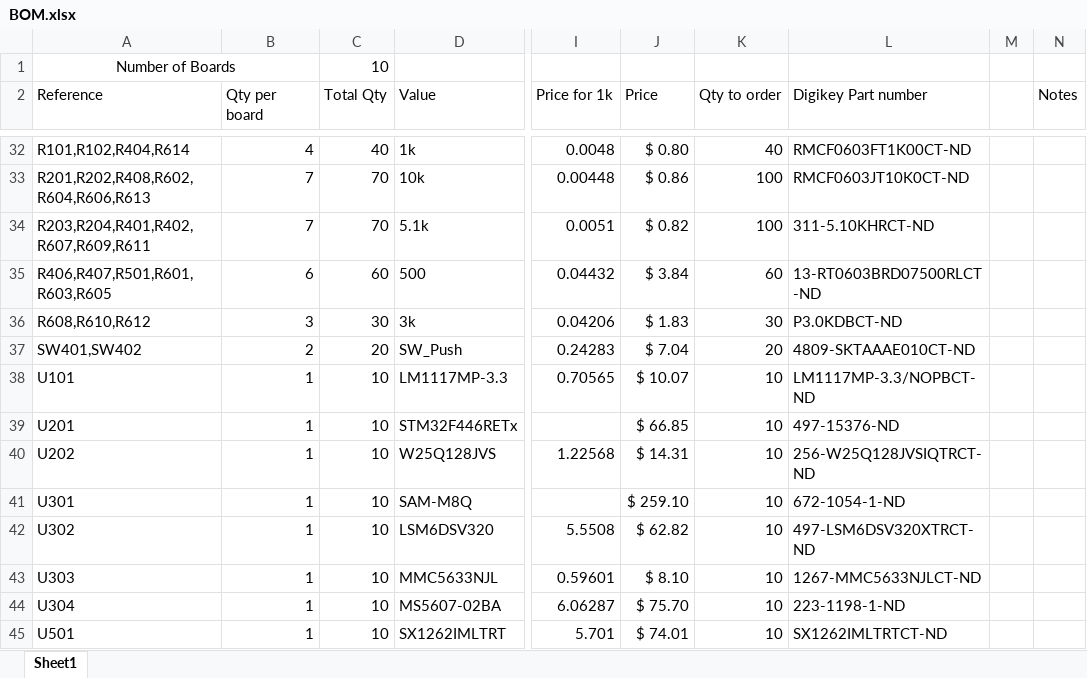
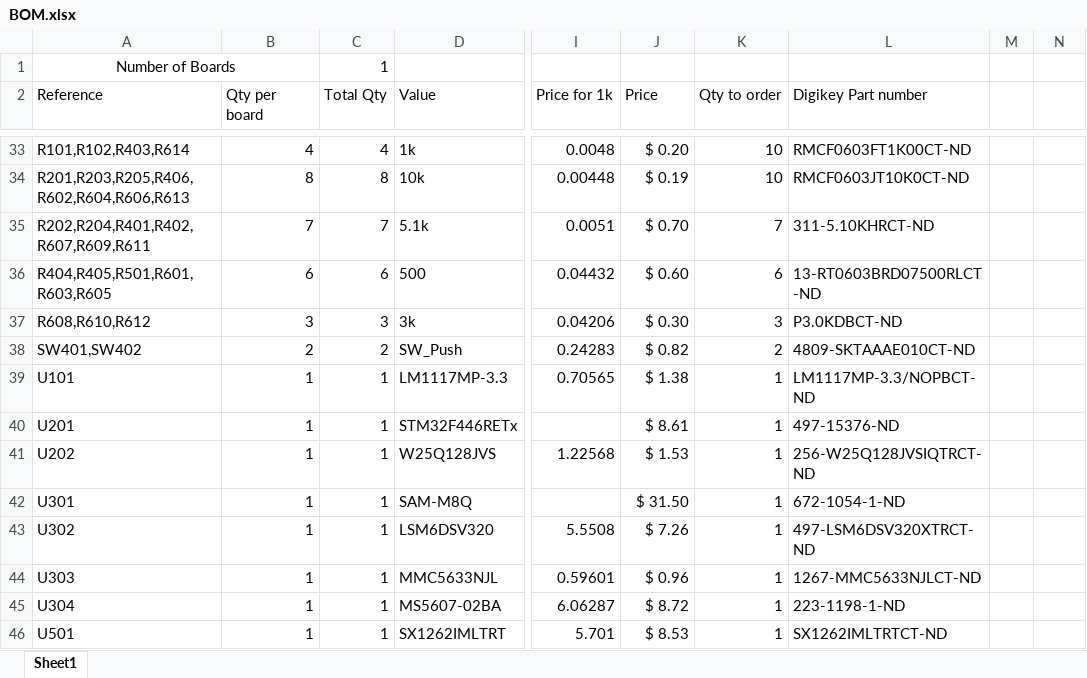
Before and after one commit to Pioneer-Rocketry/Flight-Computer, an Excel workbook: PCB/Output/BOM.xlsx, sheet Sheet1, drawn as a sheet; only a part is shown, gaps mark what is left out; values as stored, in another font and other column widths than the file's, no borders; addresses are those after the commit; the diff covers the shown part only; the diff names each change by its address in the sheet, - before the commit and + after, or states it on an @@ line.

```diff
--- a/PCB/Output/BOM.xlsx (sheet Sheet1)
+++ b/PCB/Output/BOM.xlsx (sheet Sheet1)
-C1 (Total Qty): 10
+C1 (Total Qty): 1
-N2: Notes
+N2: (empty)
-A33 (Reference): R101,R102,R404,R614
+A33 (Reference): R101,R102,R403,R614
-C33 (Total Qty): 40
+C33 (Total Qty): 4
-J33 (Price): $ 0.80
+J33 (Price): $ 0.20
-K33 (Qty to order): 40
+K33 (Qty to order): 10
-A34 (Reference): R201,R202,R408,R602,R604,R606,R613
+A34 (Reference): R201,R203,R205,R406,R602,R604,R606,R613
-B34 (Qty per board): 7
+B34 (Qty per board): 8
-C34 (Total Qty): 70
+C34 (Total Qty): 8
-J34 (Price): $ 0.86
+J34 (Price): $ 0.19
-K34 (Qty to order): 100
+K34 (Qty to order): 10
-A35 (Reference): R203,R204,R401,R402,R607,R609,R611
+A35 (Reference): R202,R204,R401,R402,R607,R609,R611
-C35 (Total Qty): 70
+C35 (Total Qty): 7
-J35 (Price): $ 0.82
+J35 (Price): $ 0.70
-K35 (Qty to order): 100
+K35 (Qty to order): 7
-A36 (Reference): R406,R407,R501,R601,R603,R605
+A36 (Reference): R404,R405,R501,R601,R603,R605
-C36 (Total Qty): 60
+C36 (Total Qty): 6
-J36 (Price): $ 3.84
+J36 (Price): $ 0.60
-K36 (Qty to order): 60
+K36 (Qty to order): 6
-C37 (Total Qty): 30
+C37 (Total Qty): 3
-J37 (Price): $ 1.83
+J37 (Price): $ 0.30
-K37 (Qty to order): 30
+K37 (Qty to order): 3
-C38 (Total Qty): 20
+C38 (Total Qty): 2
-J38 (Price): $ 7.04
+J38 (Price): $ 0.82
-K38 (Qty to order): 20
+K38 (Qty to order): 2
-C39:C46 (Total Qty): 10
+C39:C46 (Total Qty): 1
-J39 (Price): $ 10.07
+J39 (Price): $ 1.38
-K39:K46 (Qty to order): 10
+K39:K46 (Qty to order): 1
-J40 (Price): $ 66.85
+J40 (Price): $ 8.61
-J41 (Price): $ 14.31
+J41 (Price): $ 1.53
-J42 (Price): $ 259.10
+J42 (Price): $ 31.50
-J43 (Price): $ 62.82
+J43 (Price): $ 7.26
-J44 (Price): $ 8.10
+J44 (Price): $ 0.96
-J45 (Price): $ 75.70
+J45 (Price): $ 8.72
-J46 (Price): $ 74.01
+J46 (Price): $ 8.53
```
Also changed, not shown: 1 added row and 111 edited cells elsewhere in this sheet, 33 other files.
